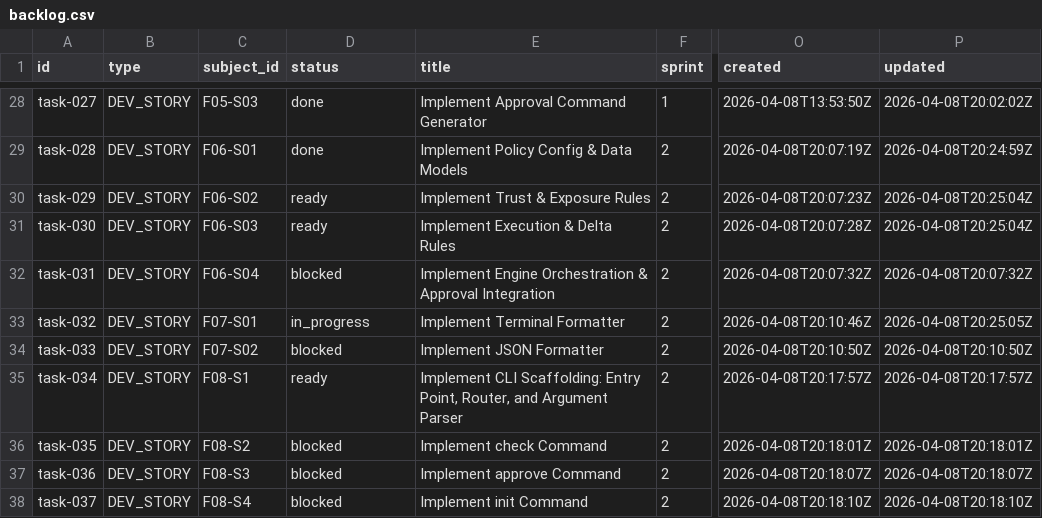
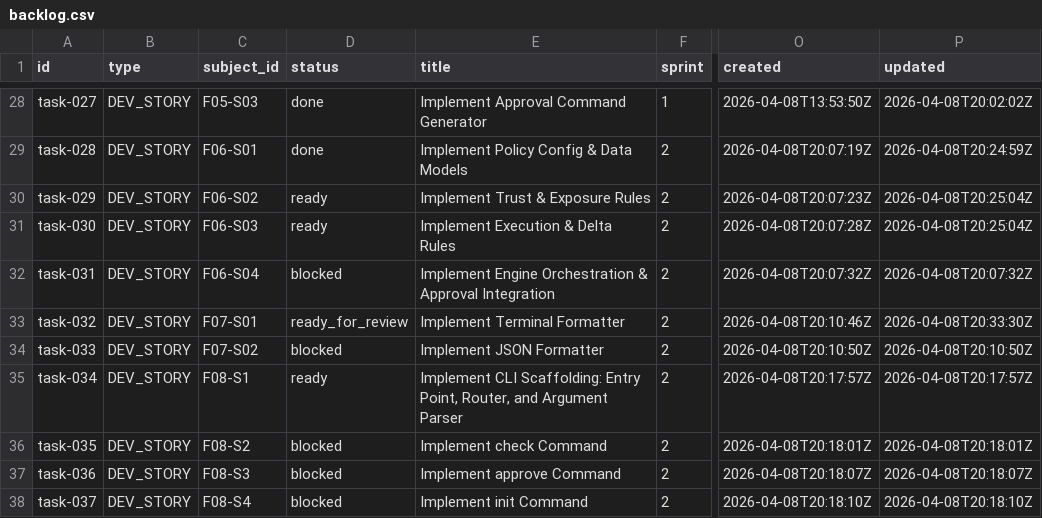
Before and after one commit to tayyabt/trustlock, a CSV file: tasks/backlog.csv, drawn as a sheet; only a part is shown, gaps mark what is left out; the diff names each change by its address in the sheet, - before the commit and + after, or states it on an @@ line.

Commit message:
task-032: mark ready_for_review

```diff
--- a/tasks/backlog.csv
+++ b/tasks/backlog.csv
-D33 (status): in_progress
+D33 (status): ready_for_review
-P33 (updated): 2026-04-08T20:25:05Z
+P33 (updated): 2026-04-08T20:33:30Z
```
Also changed, not shown: 1 other file.
